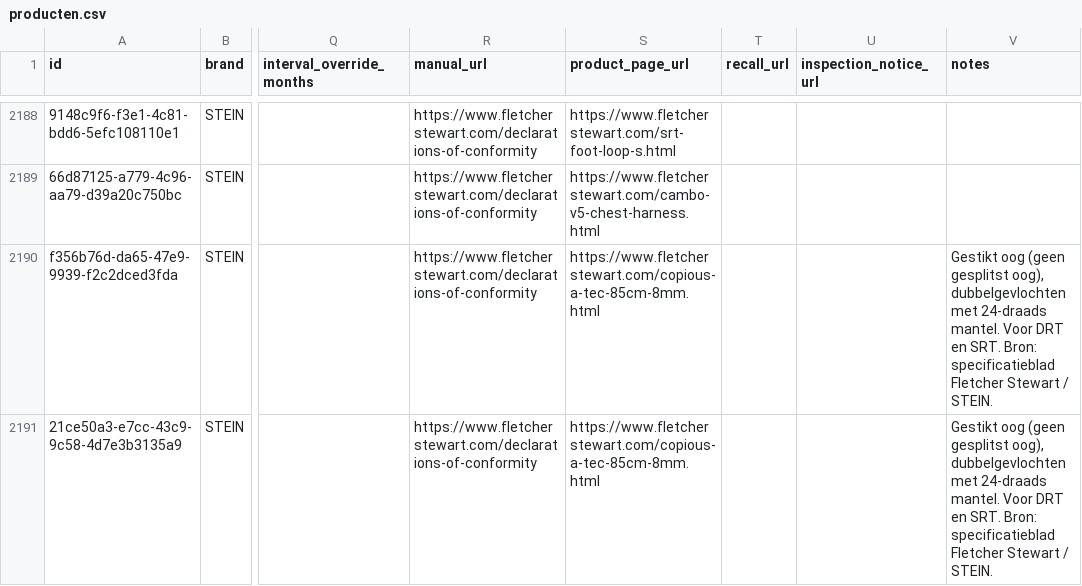
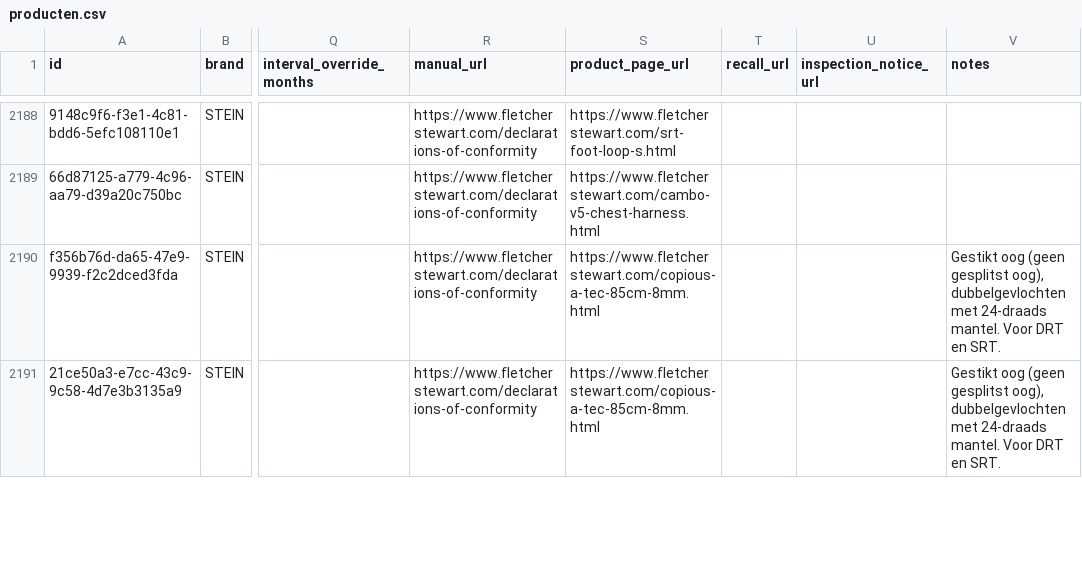
Before and after one commit to Gearonimo-app/gearonimo, a CSV file: catalog/producten.csv, drawn as a sheet; only a part is shown, gaps mark what is left out; the diff covers the shown part only; the diff names each change by its address in the sheet, - before the commit and + after, or states it on an @@ line.

```diff
--- a/catalog/producten.csv
+++ b/catalog/producten.csv
-V2190:V2191 (notes): …en SRT. Bron: specificatieblad Fletcher Stewart / STEIN.
+V2190:V2191 (notes): …en SRT.
```
Also changed, not shown: 6 edited cells elsewhere in this file, 4 other files.
